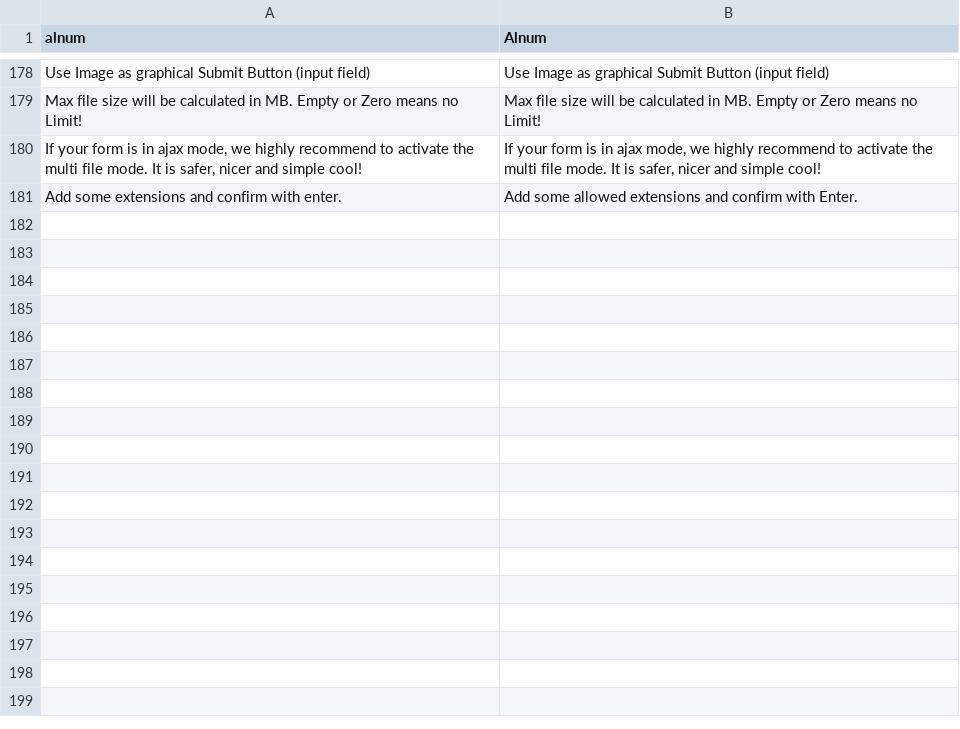
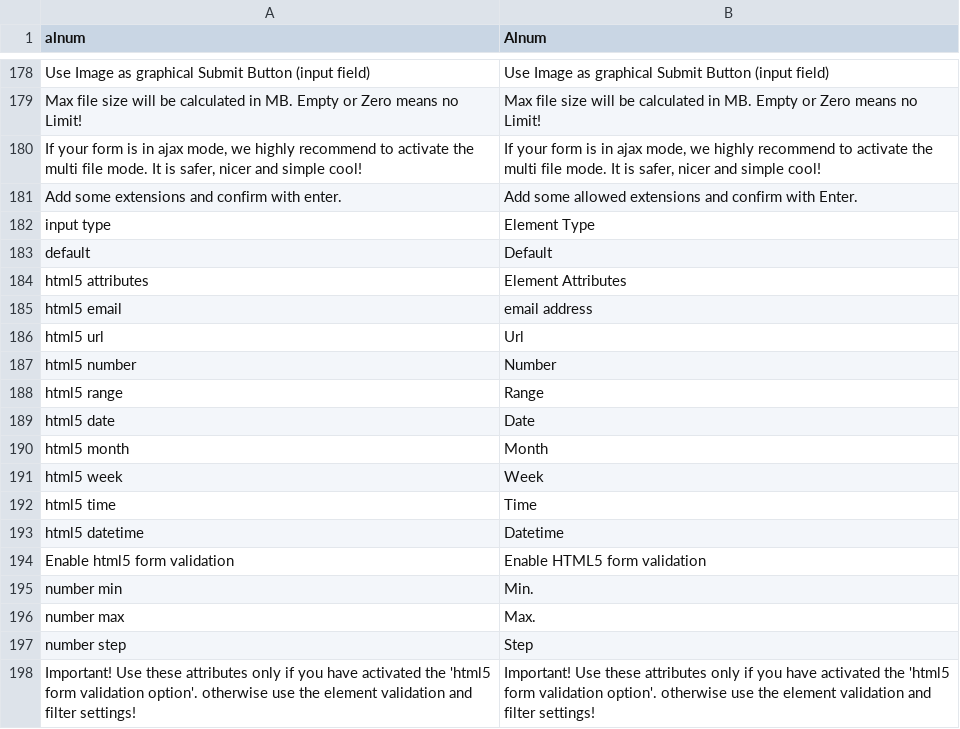
Before and after one commit to dachcom-digital/pimcore-formbuilder, a CSV file: static/texts/en.csv, drawn as a sheet; only a part is shown, gaps mark what is left out; the diff names each change by its address in the sheet, - before the commit and + after, or states it on an @@ line.

```diff
--- a/static/texts/en.csv
+++ b/static/texts/en.csv
+row 182: input type | Element Type
+row 183: default | Default
+row 184: html5 attributes | Element Attributes
+row 185: html5 email | email address
+row 186: html5 url | Url
+row 187: html5 number | Number
+row 188: html5 range | Range
+row 189: html5 date | Date
+row 190: html5 month | Month
+row 191: html5 week | Week
+row 192: html5 time | Time
+row 193: html5 datetime | Datetime
+row 194: Enable html5 form validation | Enable HTML5 form validation
+row 195: number min | Min.
+row 196: number max | Max.
+row 197: number step | Step
+row 198: Important! Use these attributes only if you have activated the 'html5 form validation option'. otherwise use the element validation and filter settings! | Important! Use these attributes only if you have activated the 'html5 form validation option'. otherwise use the element validation and filter settings!
```
Also changed, not shown: static/texts/de.csv, 19 other files.
